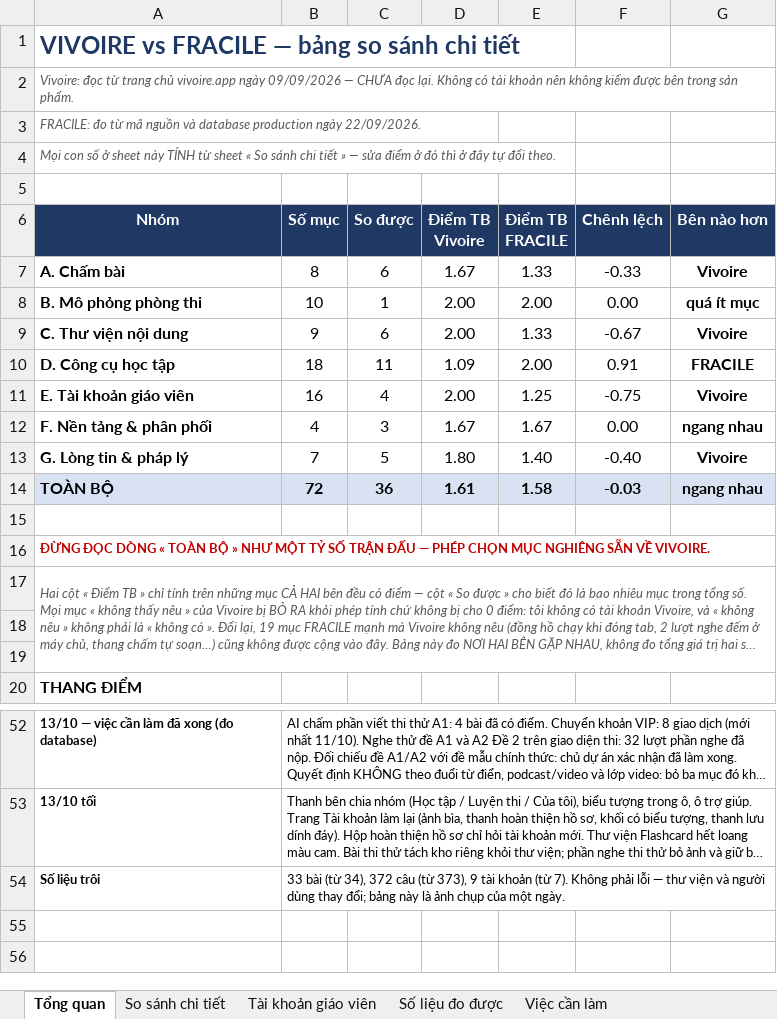
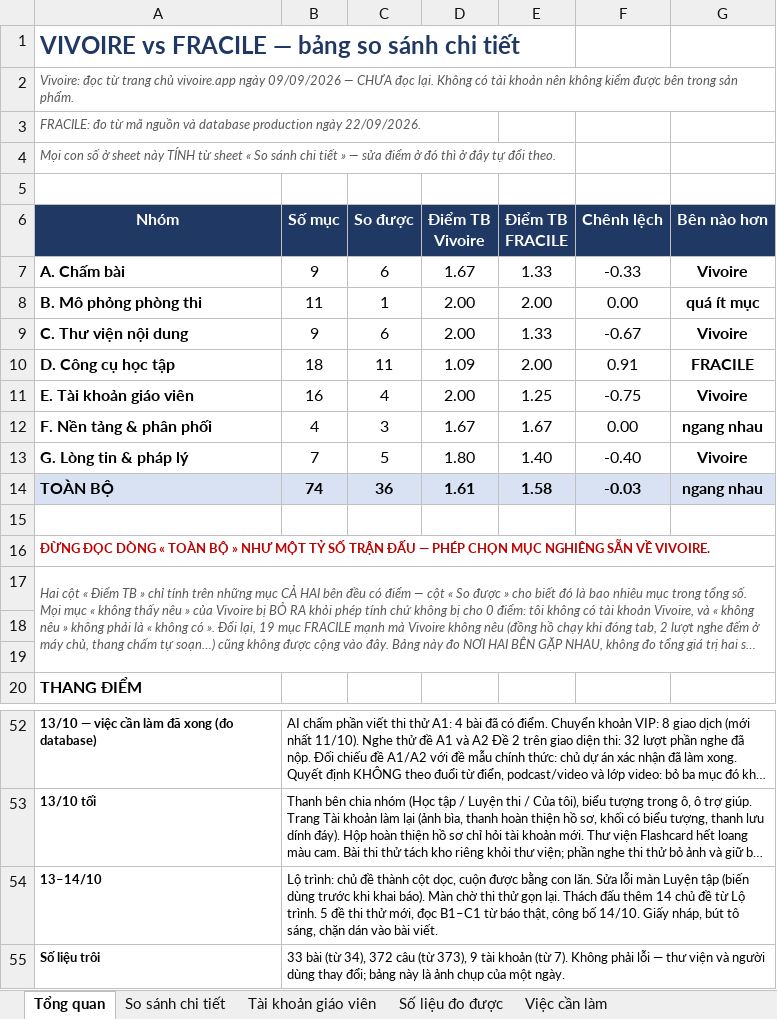
Before and after one commit to dhunff/ma-classe-de-francais, an Excel workbook: docs/so-sanh-vivoire-fracile.xlsx, sheet Tổng quan, drawn as a sheet; only a part is shown, gaps mark what is left out; long unchanged cells end in …; values as stored, in another font and other column widths than the file's, no borders; the diff names each change by its address in the sheet, - before the commit and + after, or states it on an @@ line.

```diff
--- a/docs/so-sanh-vivoire-fracile.xlsx (sheet Tổng quan)
+++ b/docs/so-sanh-vivoire-fracile.xlsx (sheet Tổng quan)
-B7 (Số mục): 8
+B7 (Số mục): 9
-B8 (Số mục): 10
+B8 (Số mục): 11
-B14 (Số mục): 72
+B14 (Số mục): 74
+row 54: 13–14/10 | Lộ trình: chủ đề thành cột dọc, cuộn được bằng con lăn. Sửa lỗi màn Luyện tập (biến dùng trước khi khai báo). Màn chờ thi thử gọn lại. Thách đấu thêm 14 chủ đề từ Lộ trình. 5 đề thi thử mới, đọc B1–C1 từ báo thật, công bố 14/10. Giấy nháp, bút tô sáng, chặn dán vào bài viết.
```
Also changed, not shown: sheet So sánh chi tiết, sheet Số liệu đo được, formulas that keep their value.
